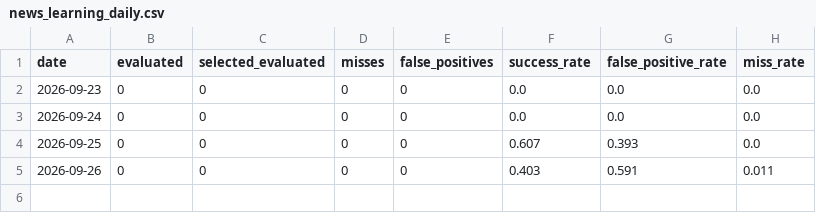
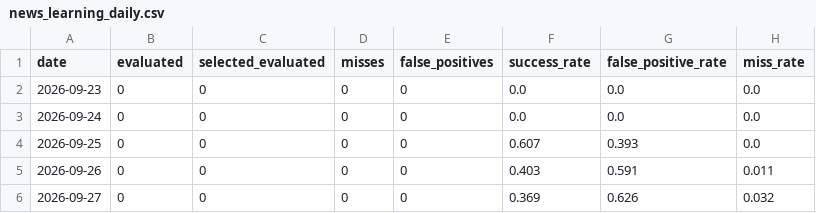
Before and after one commit to vishwasgarg5/news-knowledge-bot, a CSV file: data/news_learning_daily.csv, drawn as a sheet.

```diff
--- a/data/news_learning_daily.csv
+++ b/data/news_learning_daily.csv
@@ -5 +5,2 @@ date,evaluated,selected_evaluated,misses,false_positives,success_rate,false_posi
 2026-09-26,0,0,0,0,0.403,0.591,0.011
+2026-09-27,0,0,0,0,0.369,0.626,0.032
```
Also changed, not shown: data/story_timeline.csv, 1 other file.
